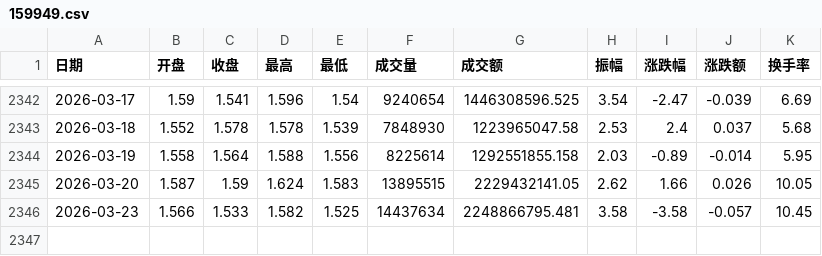
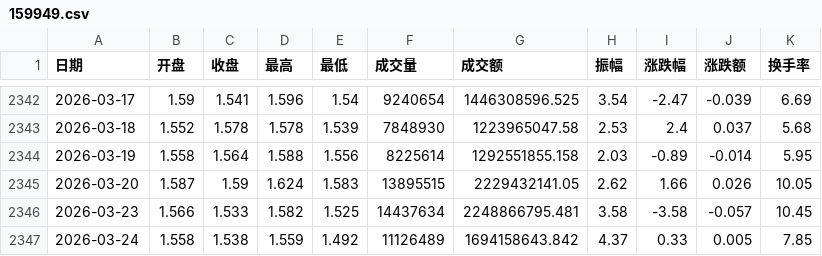
Before and after one commit to xujinming01/JaimeQuant, a CSV file: database/159949.csv, drawn as a sheet; only a part is shown, gaps mark what is left out.

```diff
--- a/database/159949.csv
+++ b/database/159949.csv
@@ -2346 +2346,2 @@
 2026-03-23,1.566,1.533,1.582,1.525,14437634,2248866795.481,3.58,-3.58,-0.057,10.45
+2026-03-24,1.558,1.538,1.559,1.492,11126489,1694158643.842,4.37,0.33,0.005,7.85
```
Also changed, not shown: database/000016.csv, database/000300.csv, 10 other files.
